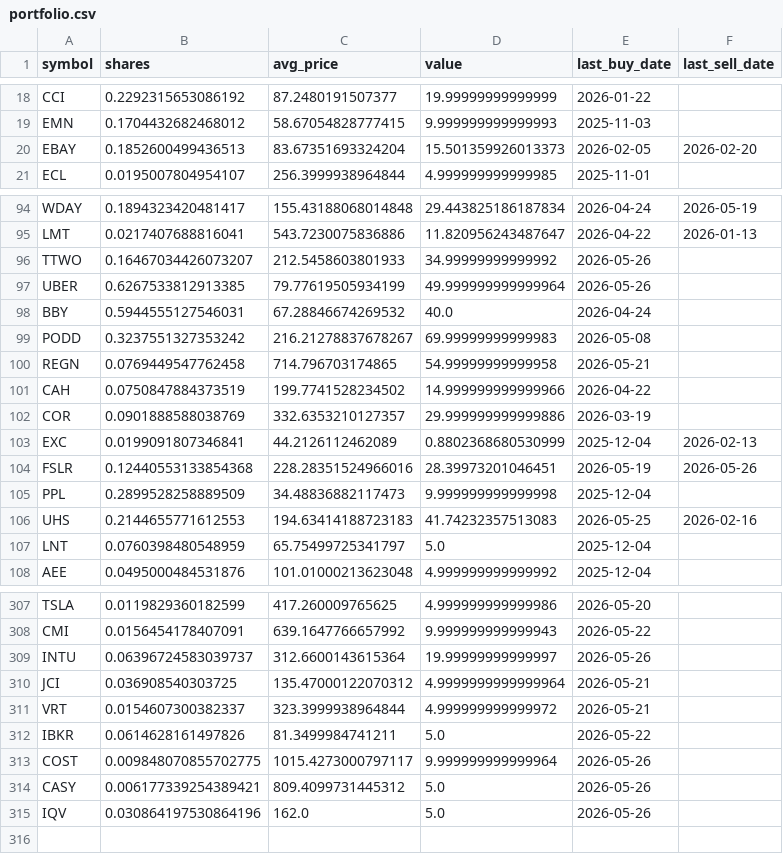
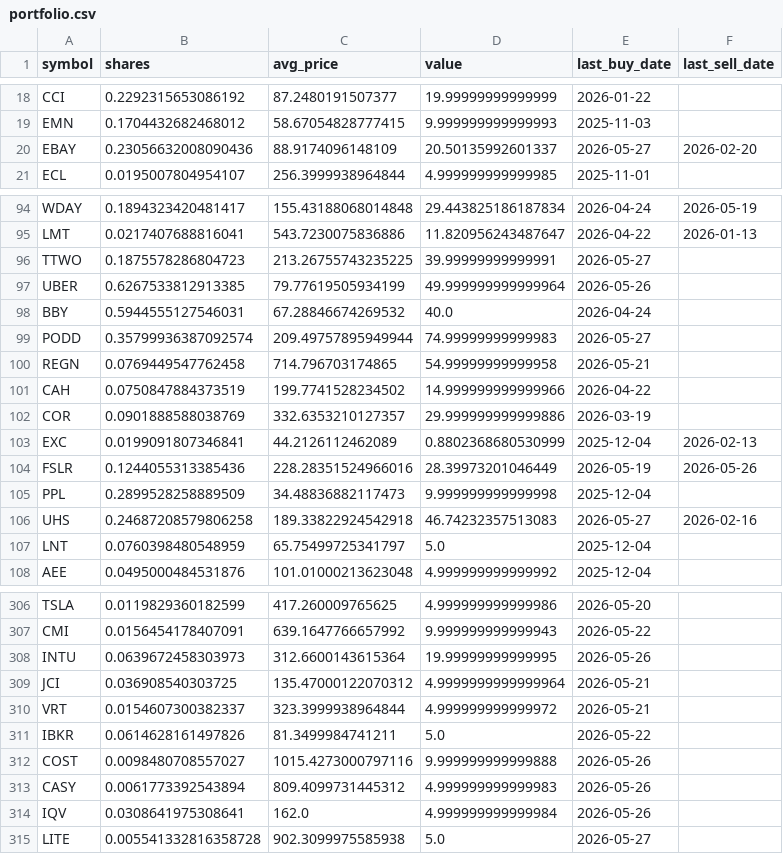
Before and after one commit to TechGroei/Test_Stock_Trading_Strategy, a CSV file: data/portfolio.csv, drawn as a sheet; only a part is shown, gaps mark what is left out; the diff covers the shown part only.

```diff
--- a/data/portfolio.csv
+++ b/data/portfolio.csv
@@ -19,3 +19,3 @@ CCI,0.2292315653086192,87.2480191507377,19.99999999999999,2026-01-22,
 EMN,0.1704432682468012,58.67054828777415,9.999999999999993,2025-11-03,
-EBAY,0.1852600499436513,83.67351693324204,15.501359926013373,2026-02-05,2026-02-20
+EBAY,0.23056632008090436,88.9174096148109,20.50135992601337,2026-05-27,2026-02-20
 ECL,0.0195007804954107,256.3999938964844,4.999999999999985,2025-11-01,
@@ -95,6 +95,6 @@ WDAY,0.1894323420481417,155.43188068014848,29.443825186187834,2026-04-24,2026-05
 LMT,0.0217407688816041,543.7230075836886,11.820956243487647,2026-04-22,2026-01-13
-TTWO,0.16467034426073207,212.5458603801933,34.99999999999992,2026-05-26,
+TTWO,0.1875578286804723,213.26755743235225,39.99999999999991,2026-05-27,
 UBER,0.6267533812913385,79.77619505934199,49.999999999999964,2026-05-26,
 BBY,0.5944555127546031,67.28846674269532,40.0,2026-04-24,
-PODD,0.3237551327353242,216.21278837678267,69.99999999999983,2026-05-08,
+PODD,0.35799936387092574,209.49757895949944,74.99999999999983,2026-05-27,
 REGN,0.0769449547762458,714.796703174865,54.99999999999958,2026-05-21,
@@ -103,5 +103,5 @@ COR,0.0901888588038769,332.6353210127357,29.999999999999886,2026-03-19,
 EXC,0.0199091807346841,44.2126112462089,0.8802368680530999,2025-12-04,2026-02-13
-FSLR,0.12440553133854368,228.28351524966016,28.39973201046451,2026-05-19,2026-05-26
+FSLR,0.1244055313385436,228.28351524966016,28.39973201046449,2026-05-19,2026-05-26
 PPL,0.2899528258889509,34.48836882117473,9.999999999999998,2025-12-04,
-UHS,0.2144655771612553,194.63414188723183,41.74232357513083,2026-05-25,2026-02-16
+UHS,0.24687208579806258,189.33822924542918,46.74232357513083,2026-05-27,2026-02-16
 LNT,0.0760398480548959,65.75499725341797,5.0,2025-12-04,
@@ -308,3 +307,3 @@ TSLA,0.0119829360182599,417.260009765625,4.999999999999986,2026-05-20,
 CMI,0.0156454178407091,639.1647766657992,9.999999999999943,2026-05-22,
-INTU,0.06396724583039737,312.6600143615364,19.99999999999997,2026-05-26,
+INTU,0.0639672458303973,312.6600143615364,19.99999999999995,2026-05-26,
 JCI,0.036908540303725,135.47000122070312,4.9999999999999964,2026-05-21,
@@ -312,4 +311,5 @@ VRT,0.0154607300382337,323.3999938964844,4.999999999999972,2026-05-21,
 IBKR,0.0614628161497826,81.3499984741211,5.0,2026-05-22,
-COST,0.009848070855702775,1015.4273000797117,9.999999999999964,2026-05-26,
-CASY,0.006177339254389421,809.4099731445312,5.0,2026-05-26,
-IQV,0.030864197530864196,162.0,5.0,2026-05-26,
+COST,0.0098480708557027,1015.4273000797116,9.999999999999888,2026-05-26,
+CASY,0.0061773392543894,809.4099731445312,4.999999999999983,2026-05-26,
+IQV,0.0308641975308641,162.0,4.999999999999984,2026-05-26,
+LITE,0.005541332816358728,902.3099975585938,5.0,2026-05-27,
```
Also changed, not shown: 1 removed row and 46 edited cells elsewhere in this file, data/trades_history.csv, 1 other file.
